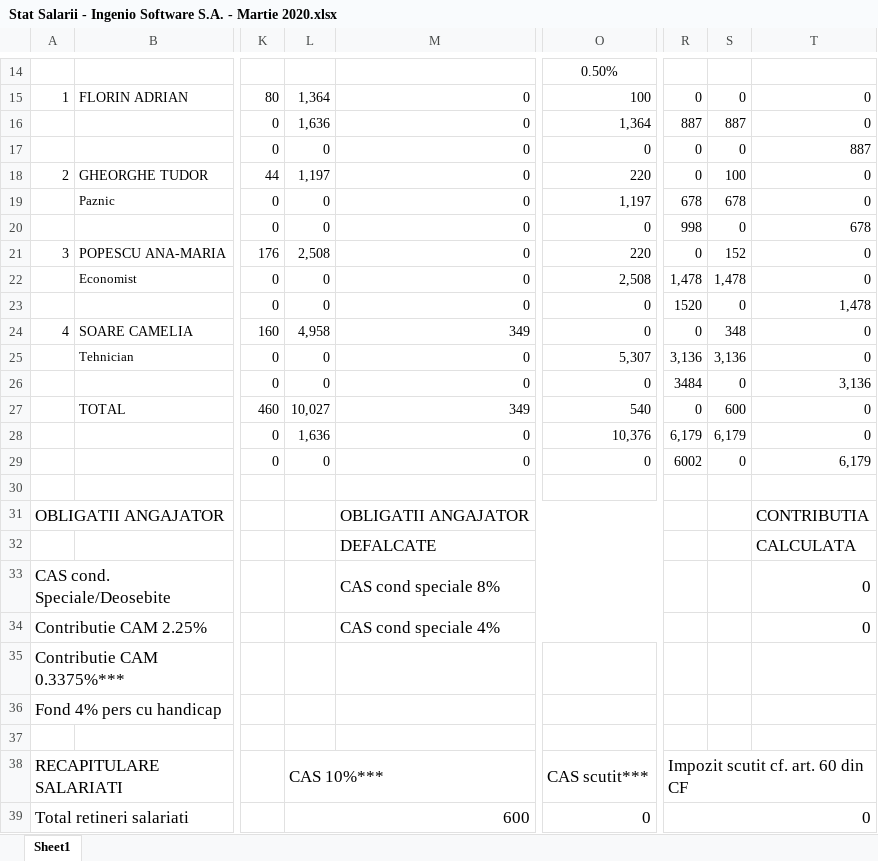
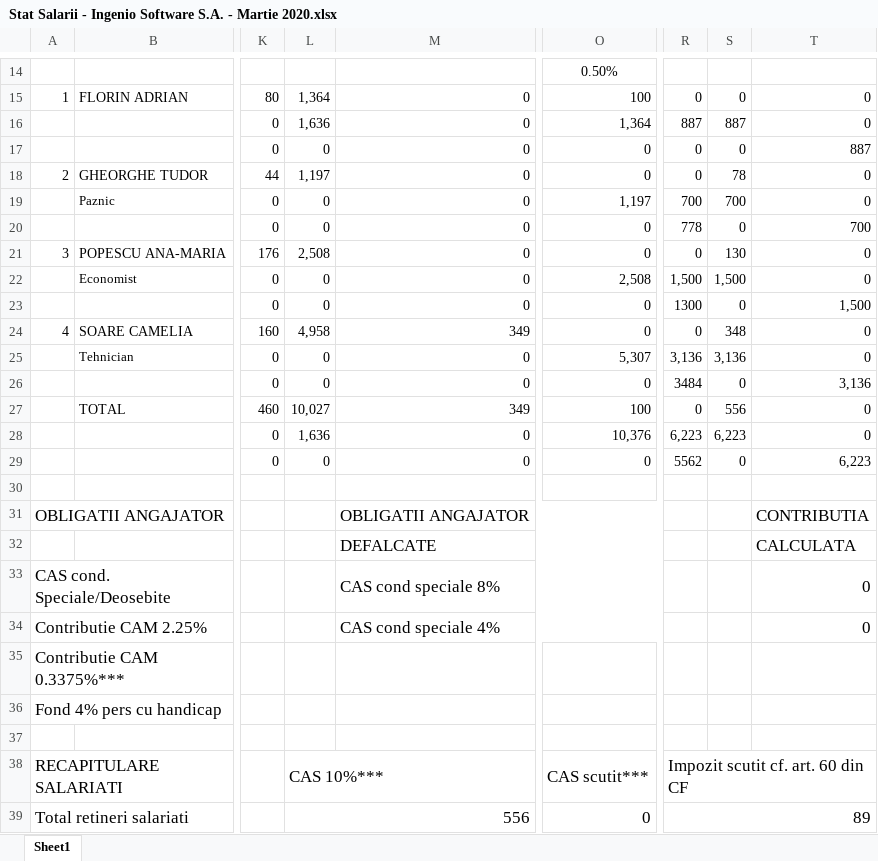
Before and after one commit to alexanderpope99/webapp-spring, an Excel workbook: server/src/main/java/net/guides/springboot2/crud/downloads/Stat Salarii - Ingenio Software S.A. - Martie 2020.xlsx, sheet Sheet1, drawn as a sheet; only a part is shown, gaps mark what is left out; values as stored, in another font and other column widths than the file's, no borders; the diff names each change by its address in the sheet, - before the commit and + after, or states it on an @@ line.

```diff
--- a/server/src/main/java/net/guides/springboot2/crud/downloads/Stat Salarii - Ingenio Software S.A. - Martie 2020.xlsx (sheet Sheet1)
+++ b/server/src/main/java/net/guides/springboot2/crud/downloads/Stat Salarii - Ingenio Software S.A. - Martie 2020.xlsx (sheet Sheet1)
-O18: 220
+O18: 0
-S18: 100
+S18: 78
-R19: 678
+R19: 700
-S19: 678
+S19: 700
-R20: 998
+R20: 778
-T20: 678
+T20: 700
-O21: 220
+O21: 0
-S21: 152
+S21: 130
-R22: 1,478
+R22: 1,500
-S22: 1,478
+S22: 1,500
-R23: 1520
+R23: 1300
-T23: 1,478
+T23: 1,500
-O27: 540
+O27: 100
-S27: 600
+S27: 556
-R28: 6,179
+R28: 6,223
-S28: 6,179
+S28: 6,223
-R29: 6002
+R29: 5562
-T29: 6,179
+T29: 6,223
-L39: 600
+L39: 556
-R39: 0
+R39: 89
```
Also changed, not shown: 4 other files.
